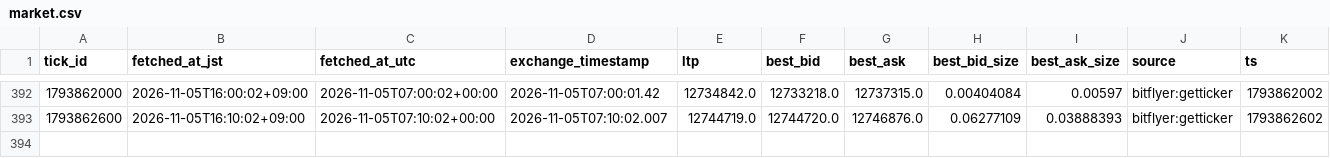
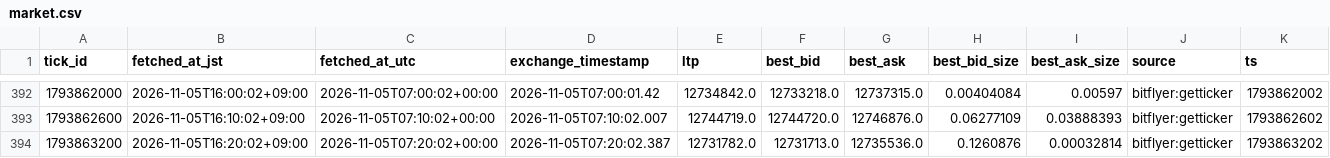
Before and after one commit to lily46/btc-paper-sim, a CSV file: state/market.csv, drawn as a sheet; only a part is shown, gaps mark what is left out.

Commit message:
tick 1793863200 (2026-11-05T16:20:02+09:00) trades=0

```diff
--- a/state/market.csv
+++ b/state/market.csv
@@ -393 +393,2 @@ tick_id,fetched_at_jst,fetched_at_utc,exchange_timestamp,ltp,best_bid,best_ask,b
 1793862600,2026-11-05T16:10:02+09:00,2026-11-05T07:10:02+00:00,2026-11-05T07:10:02.007,12744719.0,12744720.0,12746876.0,0.06277109,0.03888393,bitflyer:getticker,1793862602
+1793863200,2026-11-05T16:20:02+09:00,2026-11-05T07:20:02+00:00,2026-11-05T07:20:02.387,12731782.0,12731713.0,12735536.0,0.1260876,0.00032814,bitflyer:getticker,1793863202
```
Also changed, not shown: 3 other files.
